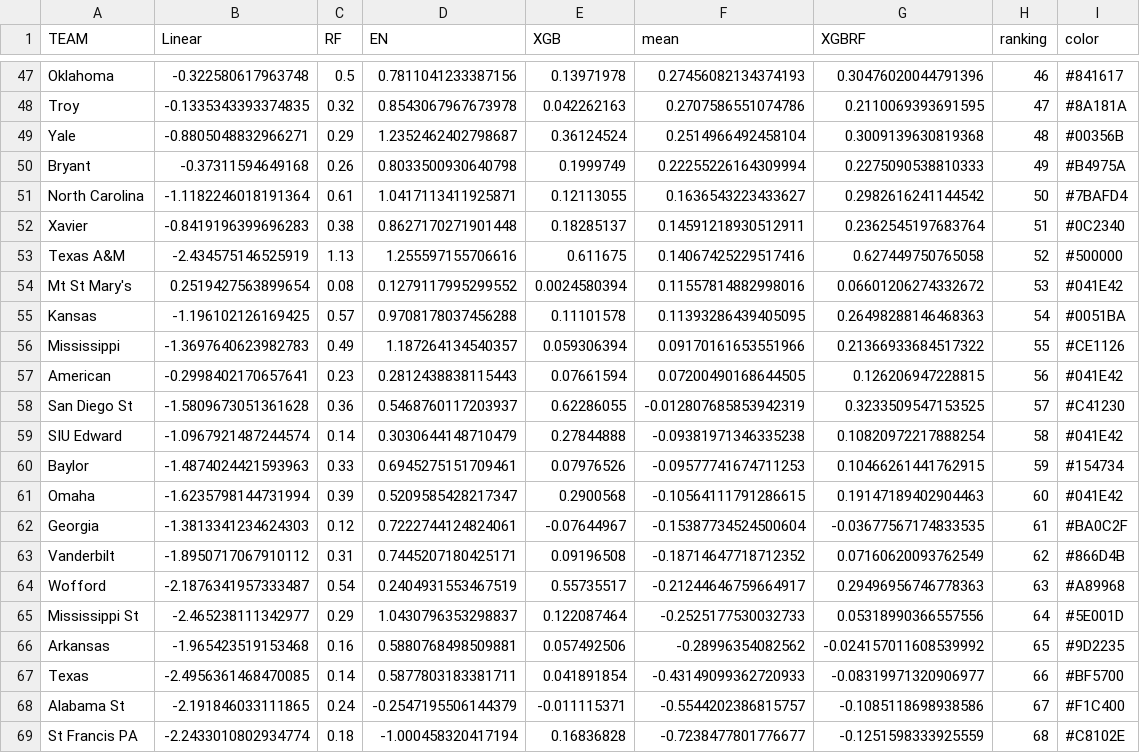
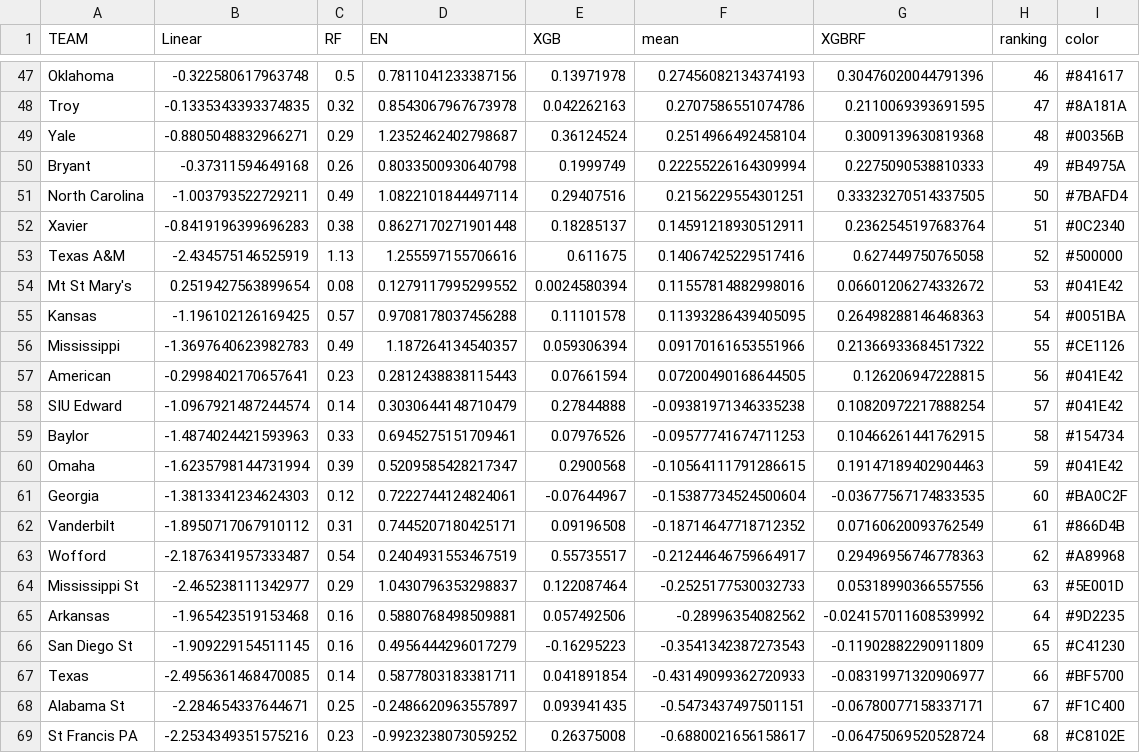
Before and after one commit to tylerkurpanek/MarchMadness, a CSV file: outputs/Final_sort_mean.csv, drawn as a sheet; only a part is shown, gaps mark what is left out.

```diff
--- a/outputs/Final_sort_mean.csv
+++ b/outputs/Final_sort_mean.csv
@@ -50,3 +50,3 @@ Yale,-0.8805048832966271,0.29,1.2352462402798687,0.36124524,0.2514966492458104,0
 Bryant,-0.37311594649168,0.26,0.8033500930640798,0.1999749,0.22255226164309994,0.2275090538810333,49,#B4975A
-North Carolina,-1.1182246018191364,0.61,1.0417113411925871,0.12113055,0.1636543223433627,0.2982616241144542,50,#7BAFD4
+North Carolina,-1.003793522729211,0.49,1.0822101844497114,0.29407516,0.2156229554301251,0.33323270514337505,50,#7BAFD4
 Xavier,-0.8419196399696283,0.38,0.8627170271901448,0.18285137,0.14591218930512911,0.2362545197683764,51,#0C2340
@@ -57,13 +57,13 @@ Mississippi,-1.3697640623982783,0.49,1.187264134540357,0.059306394,0.09170161653
 American,-0.2998402170657641,0.23,0.2812438838115443,0.07661594,0.07200490168644505,0.126206947228815,56,#041E42
-San Diego St,-1.5809673051361628,0.36,0.5468760117203937,0.62286055,-0.012807685853942319,0.3233509547153525,57,#C41230
-SIU Edward,-1.0967921487244574,0.14,0.3030644148710479,0.27844888,-0.09381971346335238,0.10820972217888254,58,#041E42
-Baylor,-1.4874024421593963,0.33,0.6945275151709461,0.07976526,-0.09577741674711253,0.10466261441762915,59,#154734
-Omaha,-1.6235798144731994,0.39,0.5209585428217347,0.2900568,-0.10564111791286615,0.19147189402904463,60,#041E42
-Georgia,-1.3813341234624303,0.12,0.7222744124824061,-0.07644967,-0.15387734524500604,-0.03677567174833535,61,#BA0C2F
-Vanderbilt,-1.8950717067910112,0.31,0.7445207180425171,0.09196508,-0.18714647718712352,0.07160620093762549,62,#866D4B
-Wofford,-2.1876341957333487,0.54,0.2404931553467519,0.55735517,-0.21244646759664917,0.29496956746778363,63,#A89968
-Mississippi St,-2.465238111342977,0.29,1.0430796353298837,0.122087464,-0.2525177530032733,0.05318990366557556,64,#5E001D
-Arkansas,-1.965423519153468,0.16,0.5880768498509881,0.057492506,-0.28996354082562,-0.024157011608539992,65,#9D2235
+SIU Edward,-1.0967921487244574,0.14,0.3030644148710479,0.27844888,-0.09381971346335238,0.10820972217888254,57,#041E42
+Baylor,-1.4874024421593963,0.33,0.6945275151709461,0.07976526,-0.09577741674711253,0.10466261441762915,58,#154734
+Omaha,-1.6235798144731994,0.39,0.5209585428217347,0.2900568,-0.10564111791286615,0.19147189402904463,59,#041E42
+Georgia,-1.3813341234624303,0.12,0.7222744124824061,-0.07644967,-0.15387734524500604,-0.03677567174833535,60,#BA0C2F
+Vanderbilt,-1.8950717067910112,0.31,0.7445207180425171,0.09196508,-0.18714647718712352,0.07160620093762549,61,#866D4B
+Wofford,-2.1876341957333487,0.54,0.2404931553467519,0.55735517,-0.21244646759664917,0.29496956746778363,62,#A89968
+Mississippi St,-2.465238111342977,0.29,1.0430796353298837,0.122087464,-0.2525177530032733,0.05318990366557556,63,#5E001D
+Arkansas,-1.965423519153468,0.16,0.5880768498509881,0.057492506,-0.28996354082562,-0.024157011608539992,64,#9D2235
+San Diego St,-1.909229154511145,0.16,0.4956444296017279,-0.16295223,-0.3541342387273543,-0.11902882290911809,65,#C41230
 Texas,-2.4956361468470085,0.14,0.5877803183381711,0.041891854,-0.43149099362720933,-0.08319971320906977,66,#BF5700
-Alabama St,-2.191846033111865,0.24,-0.2547195506144379,-0.011115371,-0.5544202386815757,-0.1085118698938586,67,#F1C400
-St Francis PA,-2.2433010802934774,0.18,-1.000458320417194,0.16836828,-0.7238477801776677,-0.1251598333925559,68,#C8102E
+Alabama St,-2.284654337644671,0.25,-0.2486620963557897,0.093941435,-0.5473437497501151,-0.06780077158337171,67,#F1C400
+St Francis PA,-2.2534349351575216,0.23,-0.9923238073059252,0.26375008,-0.6880021656158617,-0.06475069520528724,68,#C8102E
```
Also changed, not shown: FTR.csv, FTRD.csv, 26 other files.
